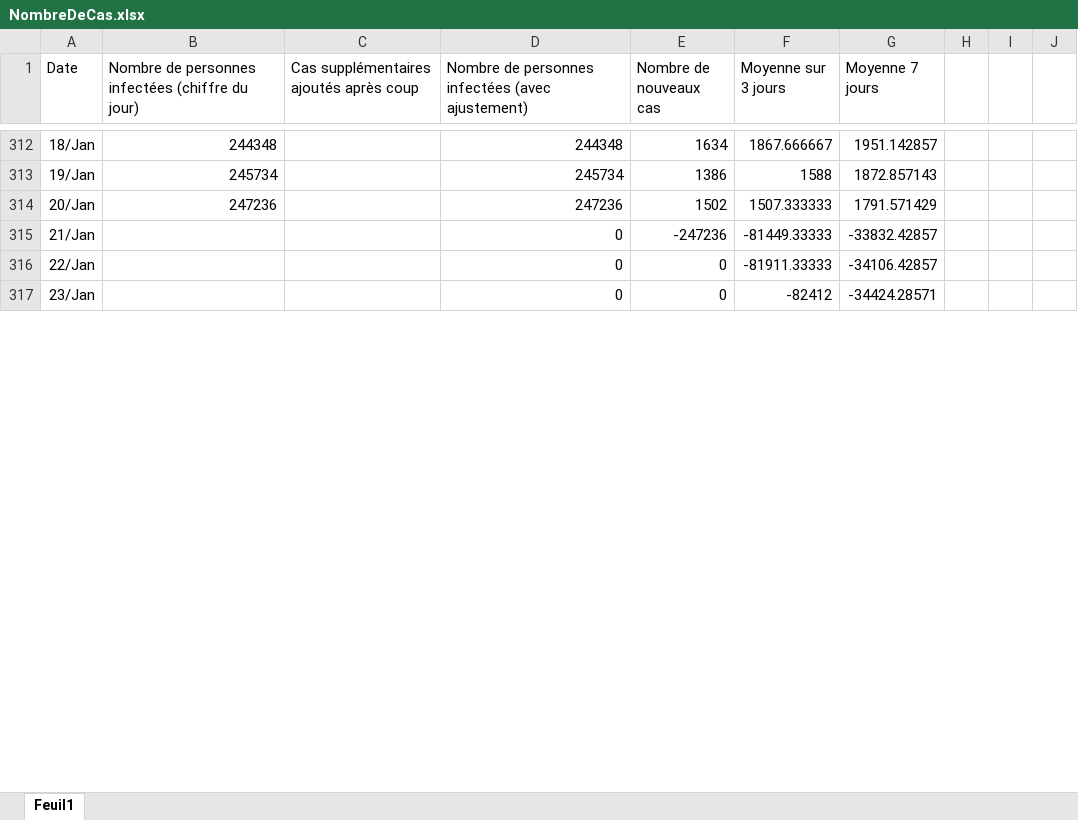
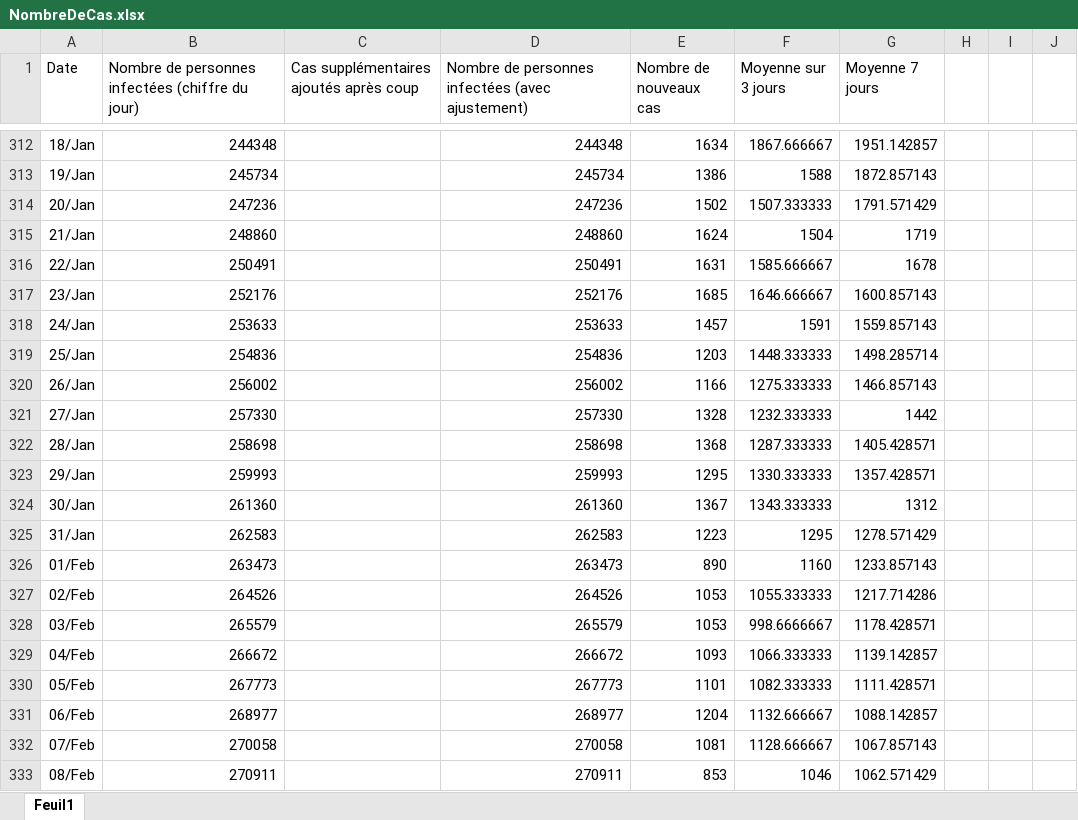
Before and after one commit to montplaisir/NombreDeCas, an Excel workbook: NombreDeCas.xlsx, sheet Feuil1, drawn as a sheet; only a part is shown, gaps mark what is left out; values as stored, in another font and other column widths than the file's, no borders; charts and pictures not drawn; the diff covers the shown part only; the diff names each change by its address in the sheet, - before the commit and + after, or states it on an @@ line.

Commit message:
Add files via upload

```diff
--- a/NombreDeCas.xlsx (sheet Feuil1)
+++ b/NombreDeCas.xlsx (sheet Feuil1)
-B315: (empty)
+B315: 248860
-D315: 0
+D315: 248860
-E315 (Nombre de nouveaux cas): -247236
+E315 (Nombre de nouveaux cas): 1624
-F315 (Moyenne sur 3 jours): -81449.33333
+F315 (Moyenne sur 3 jours): 1504
-G315 (Moyenne 7 jours): -33832.42857
+G315 (Moyenne 7 jours): 1719
-B316: (empty)
+B316: 250491
-D316: 0
+D316: 250491
-E316 (Nombre de nouveaux cas): 0
+E316 (Nombre de nouveaux cas): 1631
-F316 (Moyenne sur 3 jours): -81911.33333
+F316 (Moyenne sur 3 jours): 1585.666667
-G316 (Moyenne 7 jours): -34106.42857
+G316 (Moyenne 7 jours): 1678
-B317: (empty)
+B317: 252176
-D317: 0
+D317: 252176
-E317 (Nombre de nouveaux cas): 0
+E317 (Nombre de nouveaux cas): 1685
-F317 (Moyenne sur 3 jours): -82412
+F317 (Moyenne sur 3 jours): 1646.666667
-G317 (Moyenne 7 jours): -34424.28571
+G317 (Moyenne 7 jours): 1600.857143
+row 318: 24/Jan | 253633 |  | 253633 | 1457 | 1591 | 1559.857143
+row 319: 25/Jan | 254836 |  | 254836 | 1203 | 1448.333333 | 1498.285714
+row 320: 26/Jan | 256002 |  | 256002 | 1166 | 1275.333333 | 1466.857143
+row 321: 27/Jan | 257330 |  | 257330 | 1328 | 1232.333333 | 1442
+row 322: 28/Jan | 258698 |  | 258698 | 1368 | 1287.333333 | 1405.428571
+row 323: 29/Jan | 259993 |  | 259993 | 1295 | 1330.333333 | 1357.428571
+row 324: 30/Jan | 261360 |  | 261360 | 1367 | 1343.333333 | 1312
+row 325: 31/Jan | 262583 |  | 262583 | 1223 | 1295 | 1278.571429
+row 326: 01/Feb | 263473 |  | 263473 | 890 | 1160 | 1233.857143
+row 327: 02/Feb | 264526 |  | 264526 | 1053 | 1055.333333 | 1217.714286
+row 328: 03/Feb | 265579 |  | 265579 | 1053 | 998.6666667 | 1178.428571
+row 329: 04/Feb | 266672 |  | 266672 | 1093 | 1066.333333 | 1139.142857
+row 330: 05/Feb | 267773 |  | 267773 | 1101 | 1082.333333 | 1111.428571
+row 331: 06/Feb | 268977 |  | 268977 | 1204 | 1132.666667 | 1088.142857
+row 332: 07/Feb | 270058 |  | 270058 | 1081 | 1128.666667 | 1067.857143
+row 333: 08/Feb | 270911 |  | 270911 | 853 | 1046 | 1062.571429
```
Also changed, not shown: 105 added rows and 17 edited cells elsewhere in this sheet, formulas that keep their value, charts or pictures.
